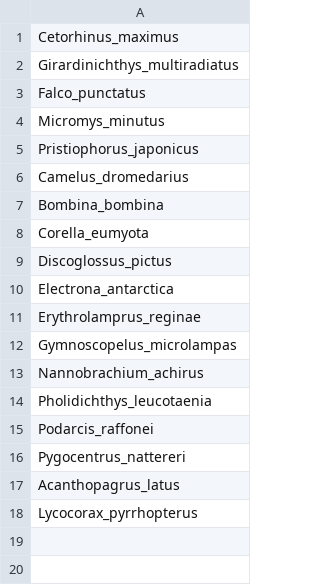
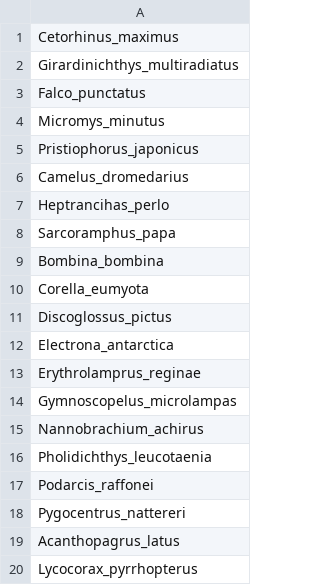
Before and after one commit to alwaysamanda/VGP_Phase1_Heterozygosity_FROH_analysis, a CSV file: Supplementary_Tables/20260622_Species_removed_from_data.csv, drawn as a sheet; the diff names each change by its address in the sheet, - before the commit and + after, or states it on an @@ line.

```diff
--- a/Supplementary_Tables/20260622_Species_removed_from_data.csv
+++ b/Supplementary_Tables/20260622_Species_removed_from_data.csv
+row 7: Heptrancihas_perlo
+row 8: Sarcoramphus_papa
```
Also changed, not shown: Supplementary_Tables/20260601_Species_removed_from_data.csv, Supplementary_Tables/20260622_Supplementary_Data_FROH_Het.csv, 31 other files.
